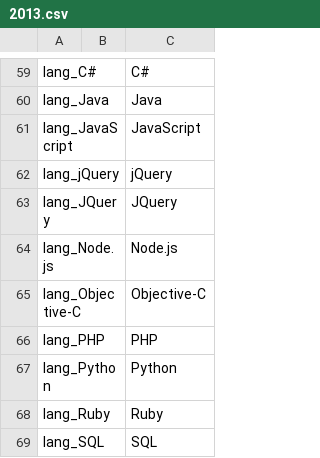
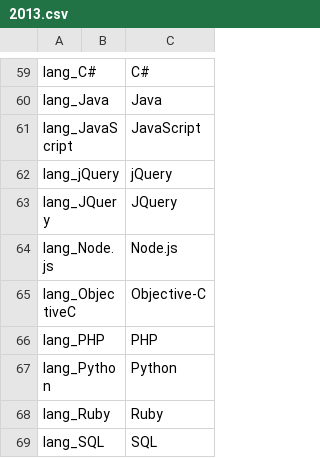
Before and after one commit to djlns/stackoverflow-insights, a CSV file: schemas/2013.csv, drawn as a sheet; only a part is shown, gaps mark what is left out.

```diff
--- a/schemas/2013.csv
+++ b/schemas/2013.csv
@@ -64,3 +64,3 @@ lang_JQuery,,JQuery
 lang_Node.js,,Node.js
-lang_Objective-C,,Objective-C
+lang_ObjectiveC,,Objective-C
 lang_PHP,,PHP
```
Also changed, not shown: schemas/2011.csv, schemas/2012.csv, 2 other files.
